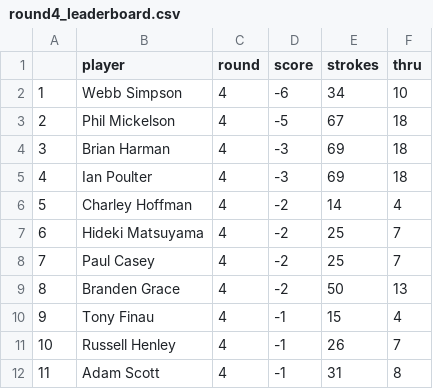
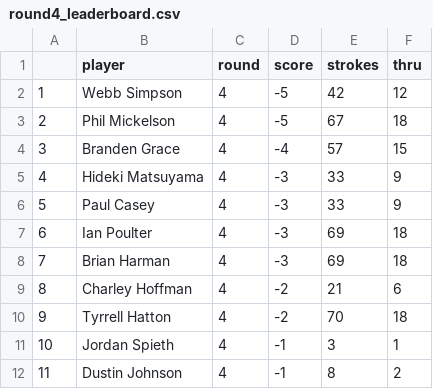
Before and after one commit to shewbaka/masters, a CSV file: round4_leaderboard.csv, drawn as a sheet; only a part is shown; the diff covers the shown part only.

```diff
--- a/round4_leaderboard.csv
+++ b/round4_leaderboard.csv
@@ -1,12 +1,12 @@
 ,player,round,score,strokes,thru
-1,Webb Simpson,4,-6,34,10
+1,Webb Simpson,4,-5,42,12
 2,Phil Mickelson,4,-5,67,18
-3,Brian Harman,4,-3,69,18
-4,Ian Poulter,4,-3,69,18
-5,Charley Hoffman,4,-2,14,4
-6,Hideki Matsuyama,4,-2,25,7
-7,Paul Casey,4,-2,25,7
-8,Branden Grace,4,-2,50,13
-9,Tony Finau,4,-1,15,4
-10,Russell Henley,4,-1,26,7
-11,Adam Scott,4,-1,31,8
+3,Branden Grace,4,-4,57,15
+4,Hideki Matsuyama,4,-3,33,9
+5,Paul Casey,4,-3,33,9
+6,Ian Poulter,4,-3,69,18
+7,Brian Harman,4,-3,69,18
+8,Charley Hoffman,4,-2,21,6
+9,Tyrrell Hatton,4,-2,70,18
+10,Jordan Spieth,4,-1,3,1
+11,Dustin Johnson,4,-1,8,2
```
Also changed, not shown: 117 edited cells elsewhere in this file, leaderboard.csv, masters_results.csv, 1 other file.
